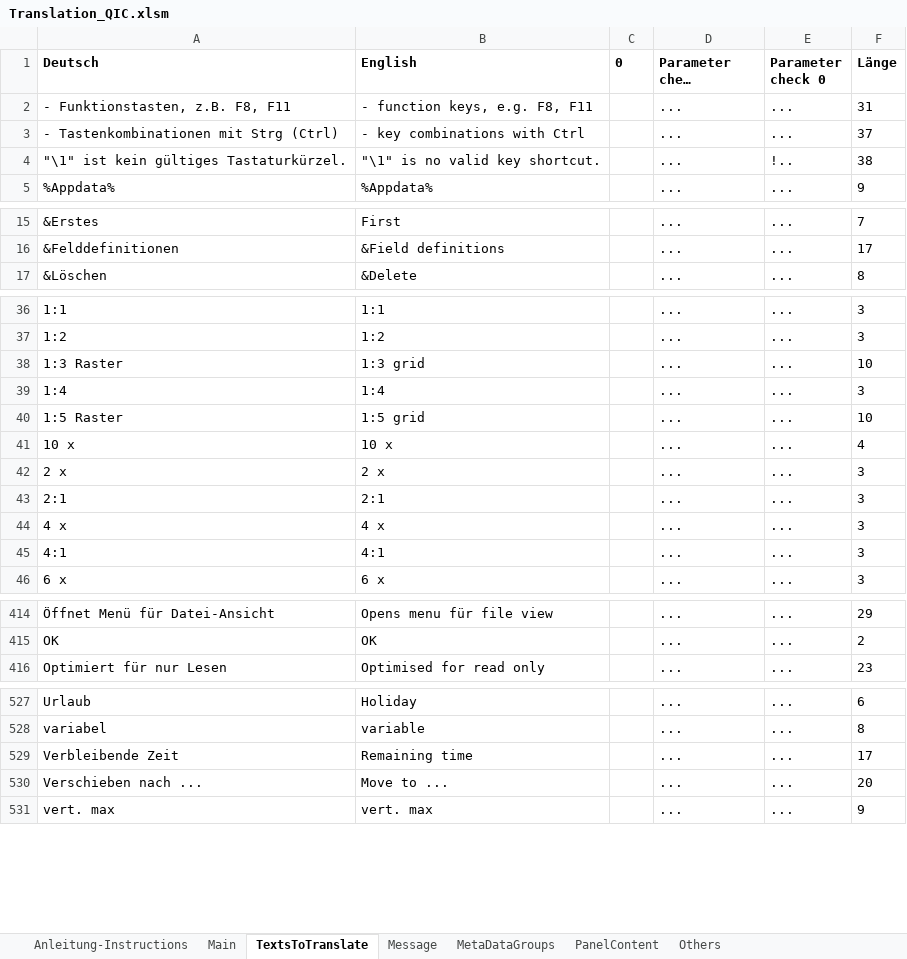
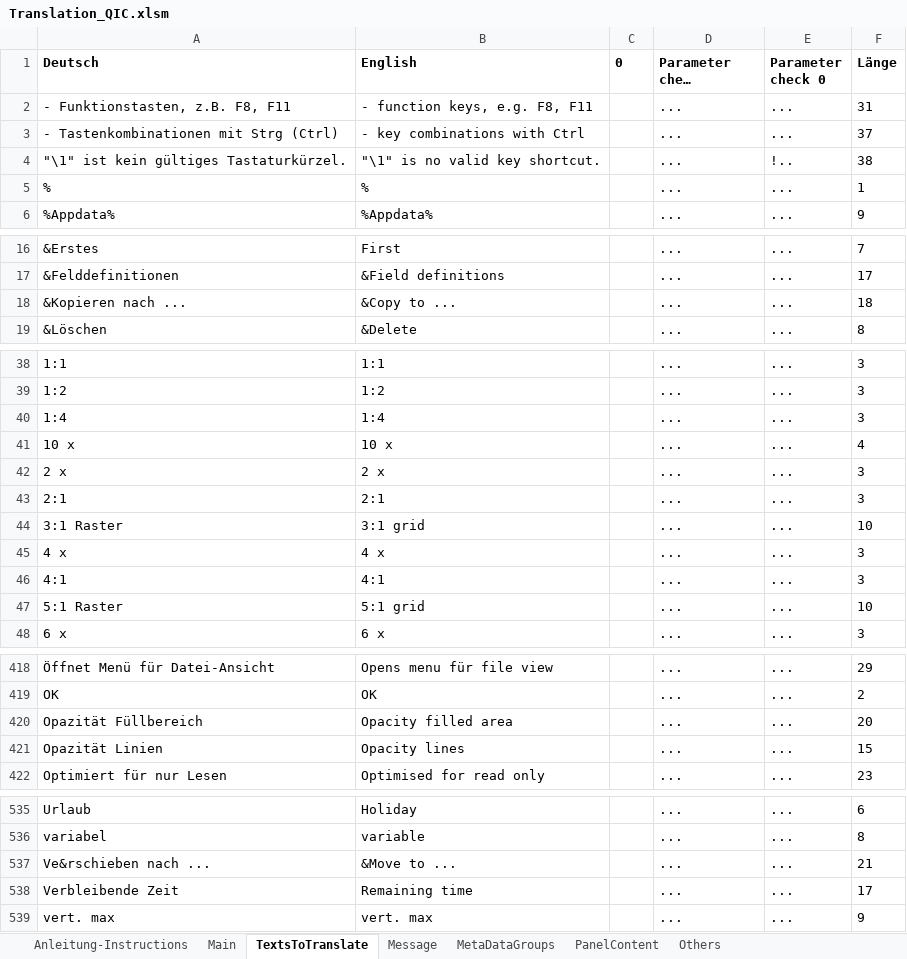
Before and after one commit to QuickImageComment/QuickImageComment, an Excel workbook: Translation/Translation_QIC.xlsm, sheet TextsToTranslate, drawn as a sheet; only a part is shown, gaps mark what is left out; long unchanged cells end in …; values as stored, in another font and other column widths than the file's, no borders; removed rows and columns are numbered as before the commit, all else as after; the diff covers the shown part only; the diff names each change by its address in the sheet, - before the commit and + after, or states it on an @@ line.

```diff
--- a/Translation/Translation_QIC.xlsm (sheet TextsToTranslate)
+++ b/Translation/Translation_QIC.xlsm (sheet TextsToTranslate)
+row 5: % | % |  | ... | ... | 1
+row 18: &Kopieren nach ... | &Copy to ... |  | ... | ... | 18
-row 38: 1:3 Raster | 1:3 grid |  | ... | ... | 10
-row 40: 1:5 Raster | 1:5 grid |  | ... | ... | 10
+row 44: 3:1 Raster | 3:1 grid |  | ... | ... | 10
+row 47: 5:1 Raster | 5:1 grid |  | ... | ... | 10
+row 420: Opazität Füllbereich | Opacity filled area |  | ... | ... | 20
+row 421: Opazität Linien | Opacity lines |  | ... | ... | 15
+row 537: Ve&rschieben nach ... | &Move to ... |  | ... | ... | 21
-row 530: Verschieben nach ... | Move to ... |  | ... | ... | 20
```
Also changed, not shown: 5 added rows, 1 removed row and 3 edited cells elsewhere in this sheet, sheet Message, sheet Main, formulas that keep their value, charts or pictures, 28 other files.
